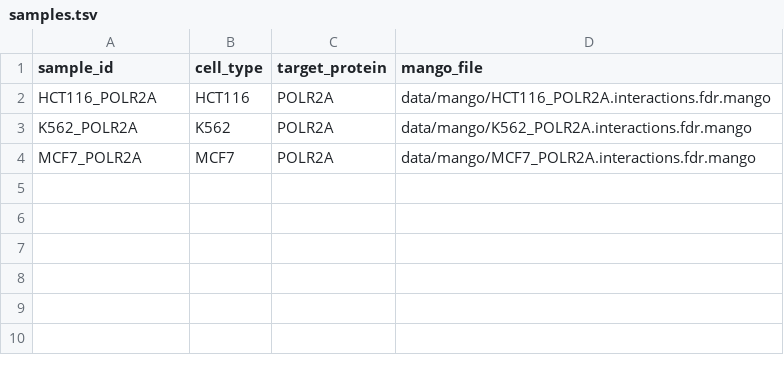
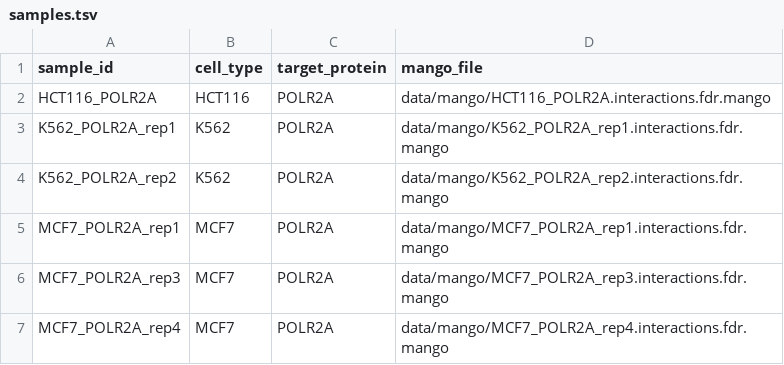
Before and after one commit to puyuanli-oss/peregrine, a TSV file: chia_pet/samples.tsv, drawn as a sheet.

Commit message:
Integrate six verified Mango ChIA-PET datasets into default PEREGRINE workflow

```diff
--- a/chia_pet/samples.tsv
+++ b/chia_pet/samples.tsv
@@ -2,3 +2,6 @@ sample_id	cell_type	target_protein	mango_file
 HCT116_POLR2A	HCT116	POLR2A	data/mango/HCT116_POLR2A.interactions.fdr.mango
-K562_POLR2A	K562	POLR2A	data/mango/K562_POLR2A.interactions.fdr.mango
-MCF7_POLR2A	MCF7	POLR2A	data/mango/MCF7_POLR2A.interactions.fdr.mango
+K562_POLR2A_rep1	K562	POLR2A	data/mango/K562_POLR2A_rep1.interactions.fdr.mango
+K562_POLR2A_rep2	K562	POLR2A	data/mango/K562_POLR2A_rep2.interactions.fdr.mango
+MCF7_POLR2A_rep1	MCF7	POLR2A	data/mango/MCF7_POLR2A_rep1.interactions.fdr.mango
+MCF7_POLR2A_rep3	MCF7	POLR2A	data/mango/MCF7_POLR2A_rep3.interactions.fdr.mango
+MCF7_POLR2A_rep4	MCF7	POLR2A	data/mango/MCF7_POLR2A_rep4.interactions.fdr.mango
```
Also changed, not shown: 8 other files.
